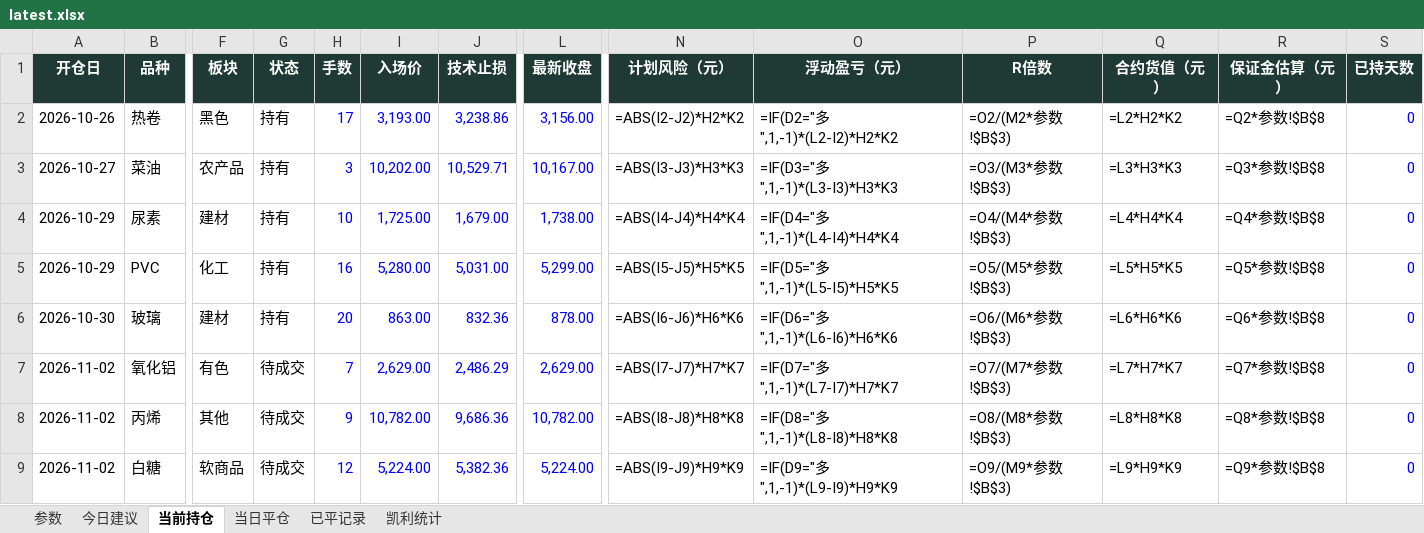
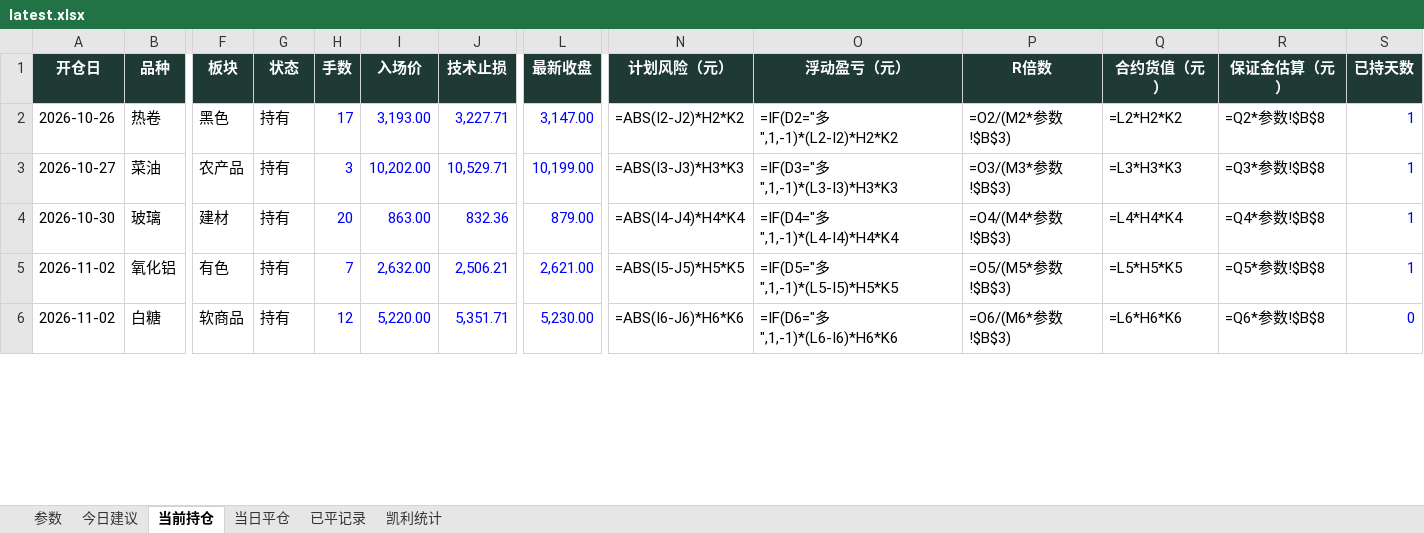
Before and after one commit to yuherantrader-glitch/futures-board, an Excel workbook: latest.xlsx, sheet 当前持仓, drawn as a sheet; only a part is shown, gaps mark what is left out; values as stored, in another font and other column widths than the file's, no borders; formulas without a stored value are shown as written; removed rows and columns are numbered as before the commit, all else as after; rows hold the shown columns only; the diff covers the shown part only; the diff names each change by its address in the sheet, - before the commit and + after, or states it on an @@ line.

```diff
--- a/latest.xlsx (sheet 当前持仓)
+++ b/latest.xlsx (sheet 当前持仓)
-J2 (技术止损): 3,238.86
+J2 (技术止损): 3,227.71
-L2 (最新收盘): 3,156.00
+L2 (最新收盘): 3,147.00
-S2:S3 (已持天数): 0
+S2:S3 (已持天数): 1
-L3 (最新收盘): 10,167.00
+L3 (最新收盘): 10,199.00
-row 4: 2026-10-29 | 尿素 | 建材 | 持有 | 10 | 1,725.00 | 1,679.00 | 1,738.00 | =ABS(I4-J4)*H4*K4 | =IF(D4="多",1,-1)*(L4-I4)*H4*K4 | =O4/(M4*参数!$B$3) | =L4*H4*K4 | =Q4*参数!$B$8 | 0
-row 5: 2026-10-29 | PVC | 化工 | 持有 | 16 | 5,280.00 | 5,031.00 | 5,299.00 | =ABS(I5-J5)*H5*K5 | =IF(D5="多",1,-1)*(L5-I5)*H5*K5 | =O5/(M5*参数!$B$3) | =L5*H5*K5 | =Q5*参数!$B$8 | 0
-L4 (最新收盘): 878.00
+L4 (最新收盘): 879.00
-N4 (计划风险（元）): =ABS(I6-J6)*H6*K6
+N4 (计划风险（元）): =ABS(I4-J4)*H4*K4
-O4 (浮动盈亏（元）): =IF(D6="多",1,-1)*(L6-I6)*H6*K6
+O4 (浮动盈亏（元）): =IF(D4="多",1,-1)*(L4-I4)*H4*K4
-P4 (R倍数): =O6/(M6*参数!$B$3)
+P4 (R倍数): =O4/(M4*参数!$B$3)
-Q4 (合约货值（元）): =L6*H6*K6
+Q4 (合约货值（元）): =L4*H4*K4
-R4 (保证金估算（元）): =Q6*参数!$B$8
+R4 (保证金估算（元）): =Q4*参数!$B$8
-S4:S5 (已持天数): 0
+S4:S5 (已持天数): 1
-G5 (状态): 待成交
+G5 (状态): 持有
-I5 (入场价): 2,629.00
+I5 (入场价): 2,632.00
-J5 (技术止损): 2,486.29
+J5 (技术止损): 2,506.21
-L5 (最新收盘): 2,629.00
+L5 (最新收盘): 2,621.00
-N5 (计划风险（元）): =ABS(I7-J7)*H7*K7
+N5 (计划风险（元）): =ABS(I5-J5)*H5*K5
-O5 (浮动盈亏（元）): =IF(D7="多",1,-1)*(L7-I7)*H7*K7
+O5 (浮动盈亏（元）): =IF(D5="多",1,-1)*(L5-I5)*H5*K5
-P5 (R倍数): =O7/(M7*参数!$B$3)
+P5 (R倍数): =O5/(M5*参数!$B$3)
-Q5 (合约货值（元）): =L7*H7*K7
+Q5 (合约货值（元）): =L5*H5*K5
-R5 (保证金估算（元）): =Q7*参数!$B$8
+R5 (保证金估算（元）): =Q5*参数!$B$8
-row 8: 2026-11-02 | 丙烯 | 其他 | 待成交 | 9 | 10,782.00 | 9,686.36 | 10,782.00 | =ABS(I8-J8)*H8*K8 | =IF(D8="多",1,-1)*(L8-I8)*H8*K8 | =O8/(M8*参数!$B$3) | =L8*H8*K8 | =Q8*参数!$B$8 | 0
-G6 (状态): 待成交
+G6 (状态): 持有
-I6 (入场价): 5,224.00
+I6 (入场价): 5,220.00
-J6 (技术止损): 5,382.36
+J6 (技术止损): 5,351.71
-L6 (最新收盘): 5,224.00
+L6 (最新收盘): 5,230.00
-N6 (计划风险（元）): =ABS(I9-J9)*H9*K9
+N6 (计划风险（元）): =ABS(I6-J6)*H6*K6
-O6 (浮动盈亏（元）): =IF(D9="多",1,-1)*(L9-I9)*H9*K9
+O6 (浮动盈亏（元）): =IF(D6="多",1,-1)*(L6-I6)*H6*K6
-P6 (R倍数): =O9/(M9*参数!$B$3)
+P6 (R倍数): =O6/(M6*参数!$B$3)
-Q6 (合约货值（元）): =L9*H9*K9
+Q6 (合约货值（元）): =L6*H6*K6
-R6 (保证金估算（元）): =Q9*参数!$B$8
+R6 (保证金估算（元）): =Q6*参数!$B$8
```
Also changed, not shown: 2 added rows, 2 removed rows and 20 edited cells elsewhere in this sheet, sheet 今日建议, sheet 已平记录, sheet 当日平仓, sheet 凯利统计, sheet 参数, 4 other files.
